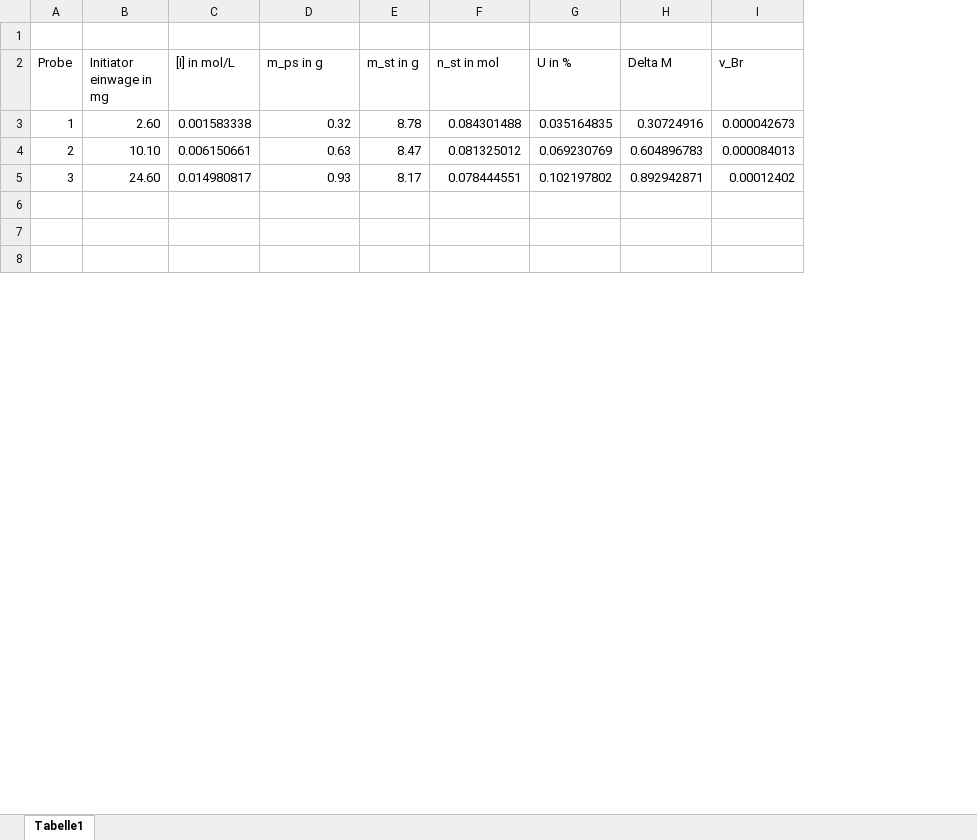
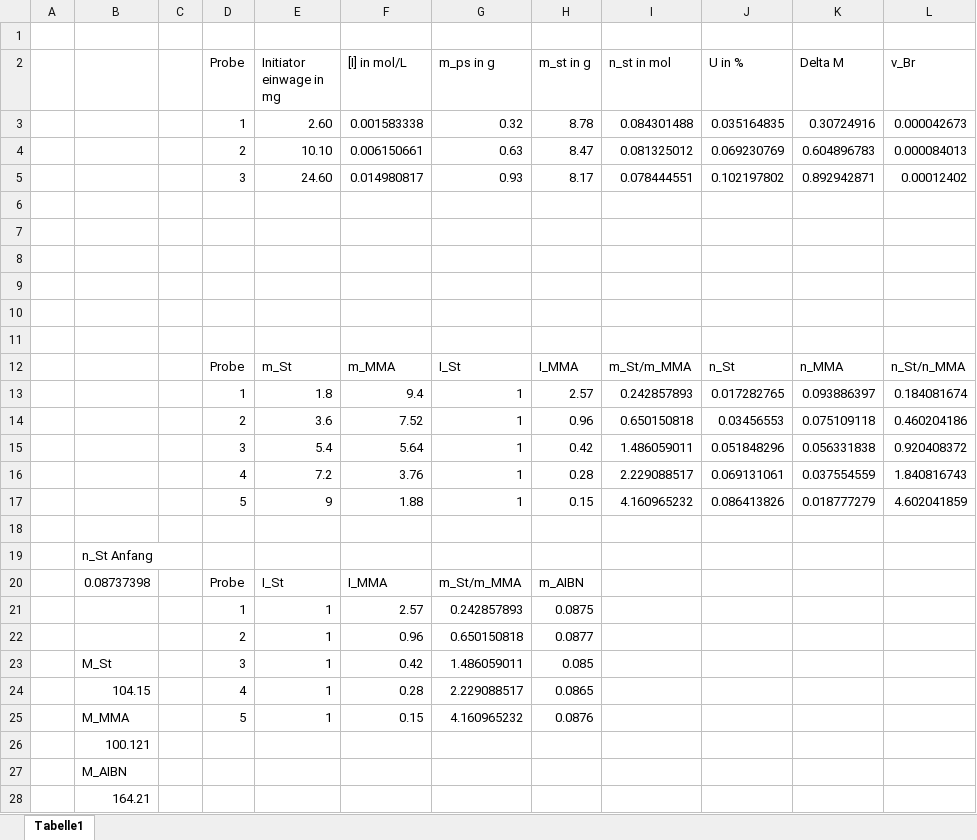
Before and after one commit to laurensviehf/Poly, an Excel workbook: Copolymerisation/Messwerte/Messwerte-und-Auswertung.xlsx, sheet Tabelle1, drawn as a sheet; only a part is shown; values as stored, in another font and other column widths than the file's, no borders; charts and pictures not drawn; the diff covers the shown part only; the diff names each change by its address in the sheet, - before the commit and + after, or states it on an @@ line.

```diff
--- a/Copolymerisation/Messwerte/Messwerte-und-Auswertung.xlsx (sheet Tabelle1)
+++ b/Copolymerisation/Messwerte/Messwerte-und-Auswertung.xlsx (sheet Tabelle1)
+column A, empty
+column B, rows 26-28: 100.121 | M_AIBN | 164.21
+column C, empty
+row 6: (empty)
+row 7: (empty)
+row 8: (empty)
+row 9: (empty)
+row 10: (empty)
+row 11: (empty)
+row 12:  |  |  | Probe | m_St | m_MMA | I_St | I_MMA | m_St/m_MMA | n_St | n_MMA | n_St/n_MMA
+row 13:  |  |  | 1 | 1.8 | 9.4 | 1 | 2.57 | 0.242857893 | 0.017282765 | 0.093886397 | 0.184081674
+row 14:  |  |  | 2 | 3.6 | 7.52 | 1 | 0.96 | 0.650150818 | 0.03456553 | 0.075109118 | 0.460204186
+row 15:  |  |  | 3 | 5.4 | 5.64 | 1 | 0.42 | 1.486059011 | 0.051848296 | 0.056331838 | 0.920408372
+row 16:  |  |  | 4 | 7.2 | 3.76 | 1 | 0.28 | 2.229088517 | 0.069131061 | 0.037554559 | 1.840816743
+row 17:  |  |  | 5 | 9 | 1.88 | 1 | 0.15 | 4.160965232 | 0.086413826 | 0.018777279 | 4.602041859
+row 18: (empty)
+row 19:  | n_St Anfang
+row 20:  | 0.08737398 |  | Probe | I_St | I_MMA | m_St/m_MMA | m_AIBN
+row 21:  |  |  | 1 | 1 | 2.57 | 0.242857893 | 0.0875
+row 22:  |  |  | 2 | 1 | 0.96 | 0.650150818 | 0.0877
+row 23:  | M_St |  | 3 | 1 | 0.42 | 1.486059011 | 0.085
+row 24:  | 104.15 |  | 4 | 1 | 0.28 | 2.229088517 | 0.0865
+row 25:  | M_MMA |  | 5 | 1 | 0.15 | 4.160965232 | 0.0876
```
Also changed, not shown: 4 added rows and 14 edited cells elsewhere in this sheet, formulas that keep their value, charts or pictures, 11 other files.
